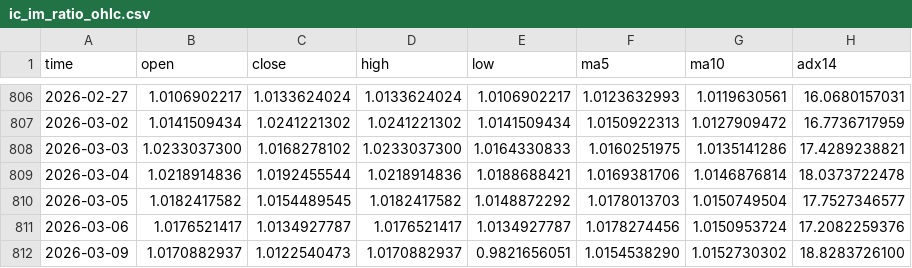
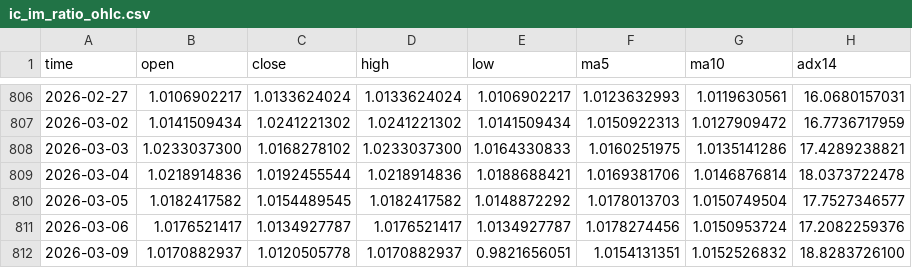
Before and after one commit to AZREALSS/ICIM, a CSV file: ic_im_ratio_ohlc.csv, drawn as a sheet; only a part is shown, gaps mark what is left out.

```diff
--- a/ic_im_ratio_ohlc.csv
+++ b/ic_im_ratio_ohlc.csv
@@ -811,2 +811,2 @@ time,open,close,high,low,ma5,ma10,adx14
 2026-03-06,1.0176521417,1.0134927787,1.0176521417,1.0134927787,1.0178274456,1.0150953724,17.2082259376
-2026-03-09,1.0170882937,1.0122540473,1.0170882937,0.9821656051,1.0154538290,1.0152730302,18.8283726100
+2026-03-09,1.0170882937,1.0120505778,1.0170882937,0.9821656051,1.0154131351,1.0152526832,18.8283726100
```
Also changed, not shown: IC500.csv, IM1000.csv, 1 other file.
